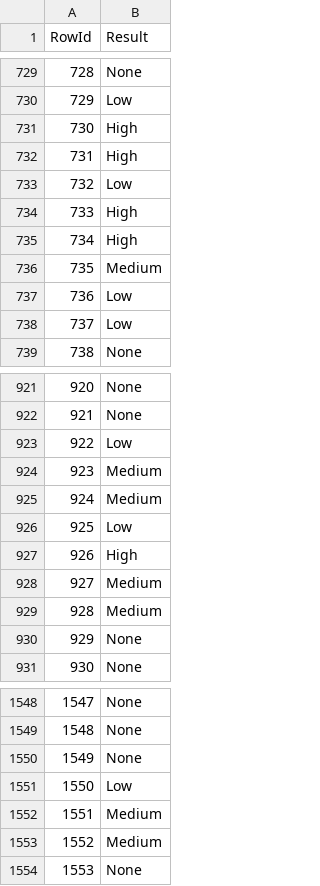
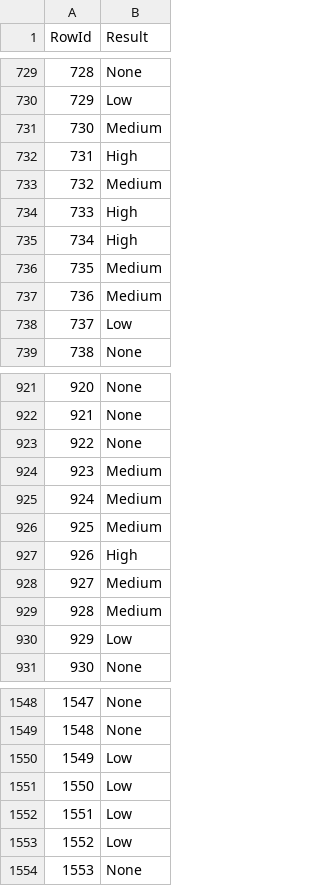
Before and after one commit to axcm19/DAA-2324, a CSV file: Tarefa-Dataset-Competição/prevision-rf/ficheiro_submissao.csv, drawn as a sheet; only a part is shown, gaps mark what is left out; the diff covers the shown part only.

```diff
--- a/Tarefa-Dataset-Competição/prevision-rf/ficheiro_submissao.csv
+++ b/Tarefa-Dataset-Competição/prevision-rf/ficheiro_submissao.csv
@@ -730,5 +730,5 @@ RowId,Result
 729,Low
-730,High
+730,Medium
 731,High
-732,Low
+732,Medium
 733,High
@@ -736,3 +736,3 @@ RowId,Result
 735,Medium
-736,Low
+736,Medium
 737,Low
@@ -922,6 +922,6 @@ RowId,Result
 921,None
-922,Low
+922,None
 923,Medium
 924,Medium
-925,Low
+925,Medium
 926,High
@@ -929,3 +929,3 @@ RowId,Result
 928,Medium
-929,None
+929,Low
 930,None
@@ -1549,6 +1549,6 @@ RowId,Result
 1548,None
-1549,None
+1549,Low
 1550,Low
-1551,Medium
-1552,Medium
+1551,Low
+1552,Low
 1553,None
```
Also changed, not shown: 77 edited cells elsewhere in this file, 2 other files.
